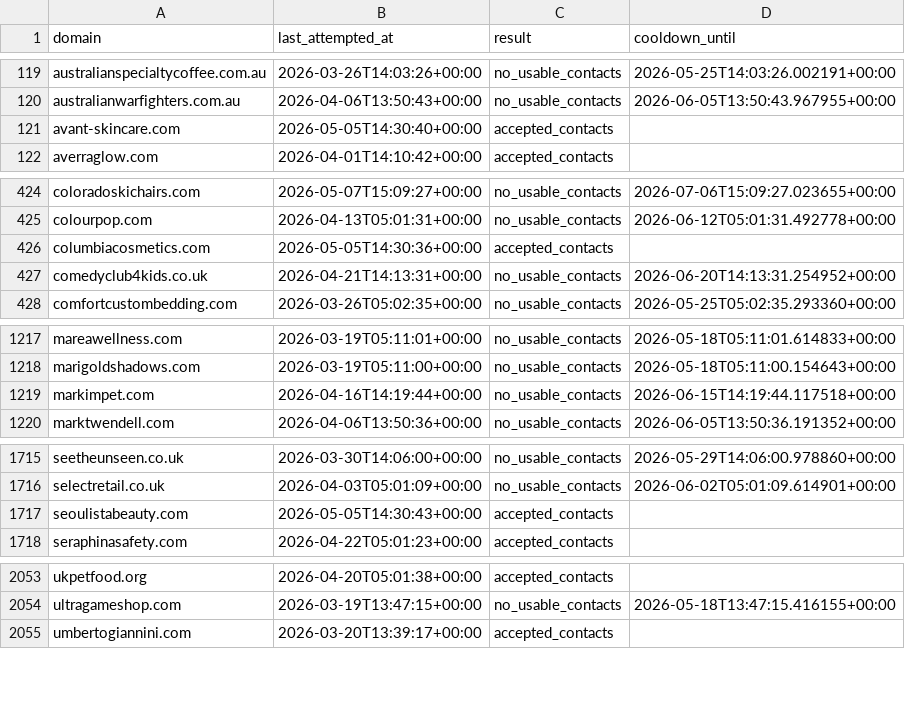
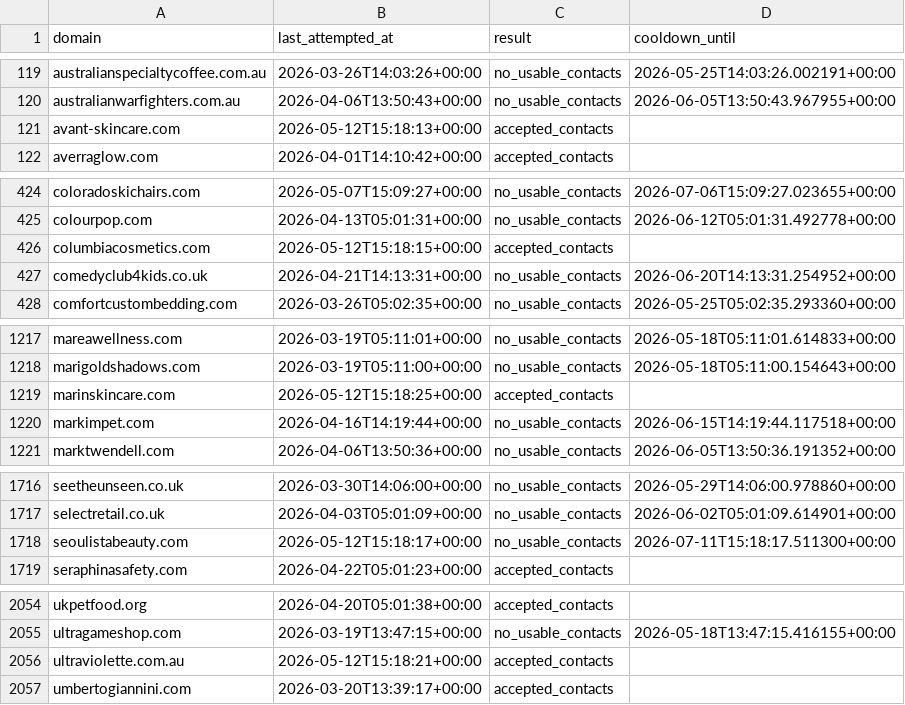
Before and after one commit to david-anata/Lead-scraper, a CSV file: state/apollo_attempts.csv, drawn as a sheet; only a part is shown, gaps mark what is left out; the diff covers the shown part only.

Commit message:
Update Apollo attempts state

```diff
--- a/state/apollo_attempts.csv
+++ b/state/apollo_attempts.csv
@@ -120,3 +120,3 @@ australianspecialtycoffee.com.au,2026-03-26T14:03:26+00:00,no_usable_contacts,20
 australianwarfighters.com.au,2026-04-06T13:50:43+00:00,no_usable_contacts,2026-06-05T13:50:43.967955+00:00
-avant-skincare.com,2026-05-05T14:30:40+00:00,accepted_contacts,
+avant-skincare.com,2026-05-12T15:18:13+00:00,accepted_contacts,
 averraglow.com,2026-04-01T14:10:42+00:00,accepted_contacts,
@@ -425,3 +425,3 @@ coloradoskichairs.com,2026-05-07T15:09:27+00:00,no_usable_contacts,2026-07-06T15
 colourpop.com,2026-04-13T05:01:31+00:00,no_usable_contacts,2026-06-12T05:01:31.492778+00:00
-columbiacosmetics.com,2026-05-05T14:30:36+00:00,accepted_contacts,
+columbiacosmetics.com,2026-05-12T15:18:15+00:00,accepted_contacts,
 comedyclub4kids.co.uk,2026-04-21T14:13:31+00:00,no_usable_contacts,2026-06-20T14:13:31.254952+00:00
@@ -1218,2 +1218,3 @@ mareawellness.com,2026-03-19T05:11:01+00:00,no_usable_contacts,2026-05-18T05:11:
 marigoldshadows.com,2026-03-19T05:11:00+00:00,no_usable_contacts,2026-05-18T05:11:00.154643+00:00
+marinskincare.com,2026-05-12T15:18:25+00:00,accepted_contacts,
 markimpet.com,2026-04-16T14:19:44+00:00,no_usable_contacts,2026-06-15T14:19:44.117518+00:00
@@ -1716,3 +1717,3 @@ seetheunseen.co.uk,2026-03-30T14:06:00+00:00,no_usable_contacts,2026-05-29T14:06
 selectretail.co.uk,2026-04-03T05:01:09+00:00,no_usable_contacts,2026-06-02T05:01:09.614901+00:00
-seoulistabeauty.com,2026-05-05T14:30:43+00:00,accepted_contacts,
+seoulistabeauty.com,2026-05-12T15:18:17+00:00,no_usable_contacts,2026-07-11T15:18:17.511300+00:00
 seraphinasafety.com,2026-04-22T05:01:23+00:00,accepted_contacts,
@@ -2054,2 +2055,3 @@ ukpetfood.org,2026-04-20T05:01:38+00:00,accepted_contacts,
 ultragameshop.com,2026-03-19T13:47:15+00:00,no_usable_contacts,2026-05-18T13:47:15.416155+00:00
+ultraviolette.com.au,2026-05-12T15:18:21+00:00,accepted_contacts,
 umbertogiannini.com,2026-03-20T13:39:17+00:00,accepted_contacts,
```
Also changed, not shown: 8 edited cells elsewhere in this file.
